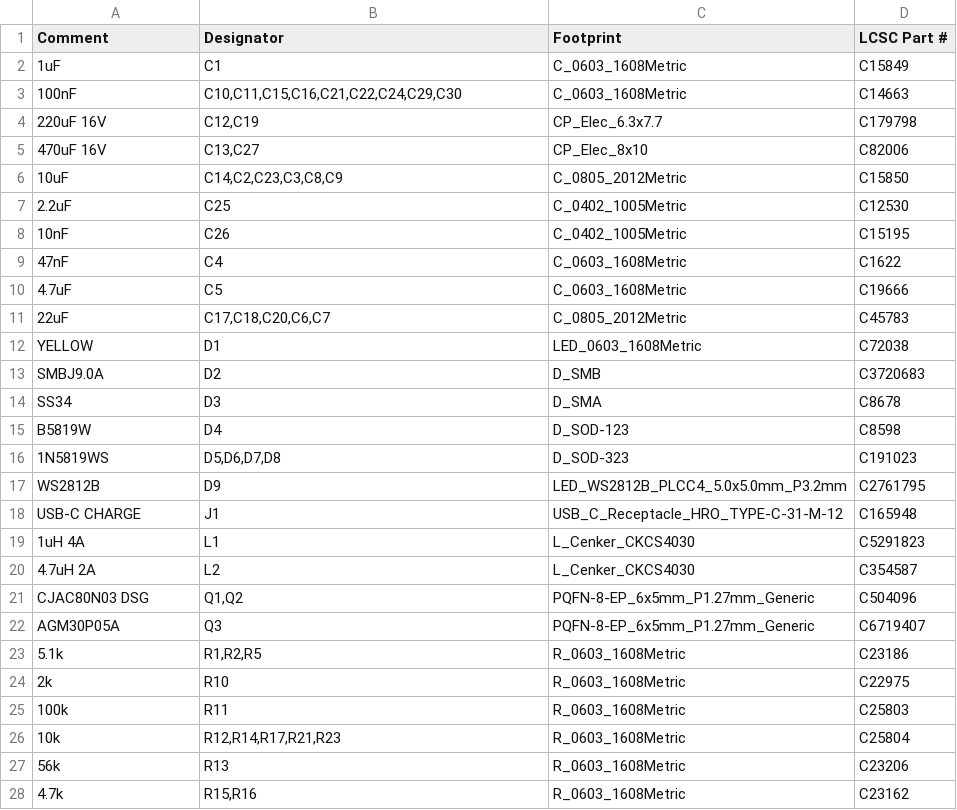
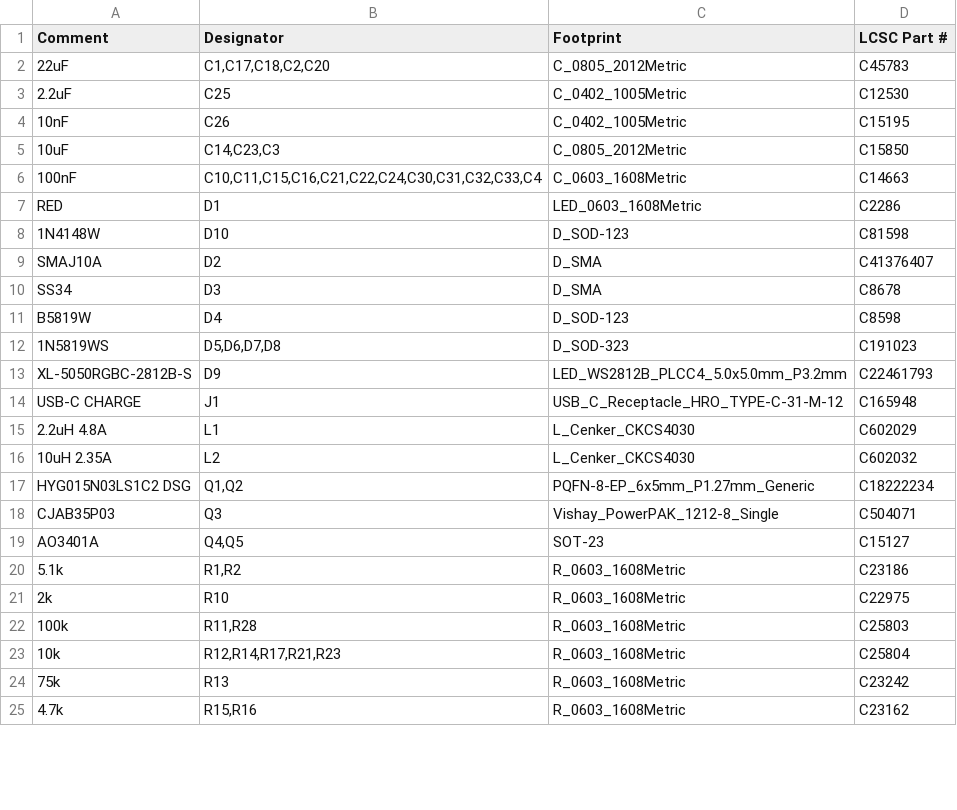
Before and after one commit to ColumbiaGadgetWorks/cardboard-bot-v2, a CSV file: hardware/fab/cardboard-bot-v2-revA-BOM.csv, drawn as a sheet; only a part is shown; the diff covers the shown part only.

```diff
--- a/hardware/fab/cardboard-bot-v2-revA-BOM.csv
+++ b/hardware/fab/cardboard-bot-v2-revA-BOM.csv
@@ -1,14 +1,10 @@
 Comment,Designator,Footprint,LCSC Part #
-1uF,C1,C_0603_1608Metric,C15849
-100nF,"C10,C11,C15,C16,C21,C22,C24,C29,C30",C_0603_1608Metric,C14663
-220uF 16V,"C12,C19",CP_Elec_6.3x7.7,C179798
-470uF 16V,"C13,C27",CP_Elec_8x10,C82006
-10uF,"C14,C2,C23,C3,C8,C9",C_0805_2012Metric,C15850
+22uF,"C1,C17,C18,C2,C20",C_0805_2012Metric,C45783
 2.2uF,C25,C_0402_1005Metric,C12530
 10nF,C26,C_0402_1005Metric,C15195
-47nF,C4,C_0603_1608Metric,C1622
-4.7uF,C5,C_0603_1608Metric,C19666
-22uF,"C17,C18,C20,C6,C7",C_0805_2012Metric,C45783
-YELLOW,D1,LED_0603_1608Metric,C72038
-SMBJ9.0A,D2,D_SMB,C3720683
+10uF,"C14,C23,C3",C_0805_2012Metric,C15850
+100nF,"C10,C11,C15,C16,C21,C22,C24,C30,C31,C32,C33,C4",C_0603_1608Metric,C14663
+RED,D1,LED_0603_1608Metric,C2286
+1N4148W,D10,D_SOD-123,C81598
+SMAJ10A,D2,D_SMA,C41376407
 SS34,D3,D_SMA,C8678
@@ -16,13 +12,14 @@ B5819W,D4,D_SOD-123,C8598
 1N5819WS,"D5,D6,D7,D8",D_SOD-323,C191023
-WS2812B,D9,LED_WS2812B_PLCC4_5.0x5.0mm_P3.2mm,C2761795
+XL-5050RGBC-2812B-S,D9,LED_WS2812B_PLCC4_5.0x5.0mm_P3.2mm,C22461793
 USB-C CHARGE,J1,USB_C_Receptacle_HRO_TYPE-C-31-M-12,C165948
-1uH 4A,L1,L_Cenker_CKCS4030,C5291823
-4.7uH 2A,L2,L_Cenker_CKCS4030,C354587
-CJAC80N03 DSG,"Q1,Q2",PQFN-8-EP_6x5mm_P1.27mm_Generic,C504096
-AGM30P05A,Q3,PQFN-8-EP_6x5mm_P1.27mm_Generic,C6719407
-5.1k,"R1,R2,R5",R_0603_1608Metric,C23186
+2.2uH 4.8A,L1,L_Cenker_CKCS4030,C602029
+10uH 2.35A,L2,L_Cenker_CKCS4030,C602032
+HYG015N03LS1C2 DSG,"Q1,Q2",PQFN-8-EP_6x5mm_P1.27mm_Generic,C18222234
+CJAB35P03,Q3,Vishay_PowerPAK_1212-8_Single,C504071
+AO3401A,"Q4,Q5",SOT-23,C15127
+5.1k,"R1,R2",R_0603_1608Metric,C23186
 2k,R10,R_0603_1608Metric,C22975
-100k,R11,R_0603_1608Metric,C25803
+100k,"R11,R28",R_0603_1608Metric,C25803
 10k,"R12,R14,R17,R21,R23",R_0603_1608Metric,C25804
-56k,R13,R_0603_1608Metric,C23206
+75k,R13,R_0603_1608Metric,C23242
 4.7k,"R15,R16",R_0603_1608Metric,C23162
```
Also changed, not shown: 5 added rows, 6 removed rows and 7 edited cells elsewhere in this file, hardware/fab/cardboard-bot-v2-revA-CPL.csv, hardware/fab/cardboard-bot-v2-revA-hand-solder.csv, 19 other files.
